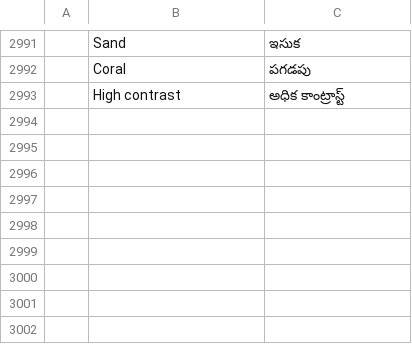
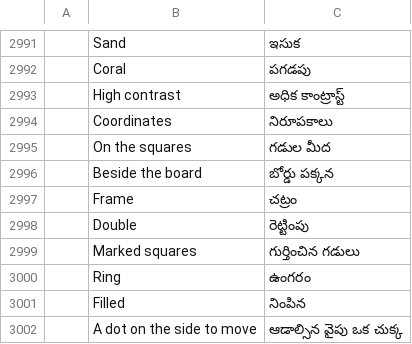
Before and after one commit to DarcioAlberico/pdfcraft-xadrez, a TSV file: crates/ui-egui/src/i18n/te.tsv, drawn as a sheet; only a part is shown, gaps mark what is left out; the diff names each change by its address in the sheet, - before the commit and + after, or states it on an @@ line.

```diff
--- a/crates/ui-egui/src/i18n/te.tsv
+++ b/crates/ui-egui/src/i18n/te.tsv
+row 2994:  | Coordinates | నిరూపకాలు
+row 2995:  | On the squares | గడుల మీద
+row 2996:  | Beside the board | బోర్డు పక్కన
+row 2997:  | Frame | చట్రం
+row 2998:  | Double | రెట్టింపు
+row 2999:  | Marked squares | గుర్తించిన గడులు
+row 3000:  | Ring | ఉంగరం
+row 3001:  | Filled | నింపిన
+row 3002:  | A dot on the side to move | ఆడాల్సిన వైపు ఒక చుక్క
```
Also changed, not shown: crates/ui-egui/src/i18n/ar.tsv, crates/ui-egui/src/i18n/bg.tsv, 27 other files.
